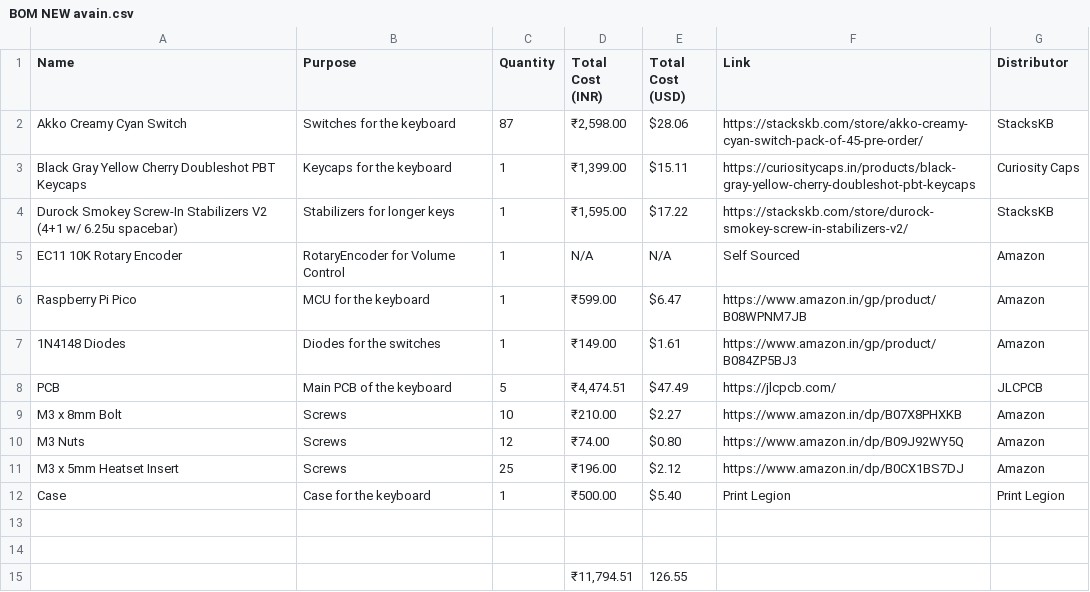
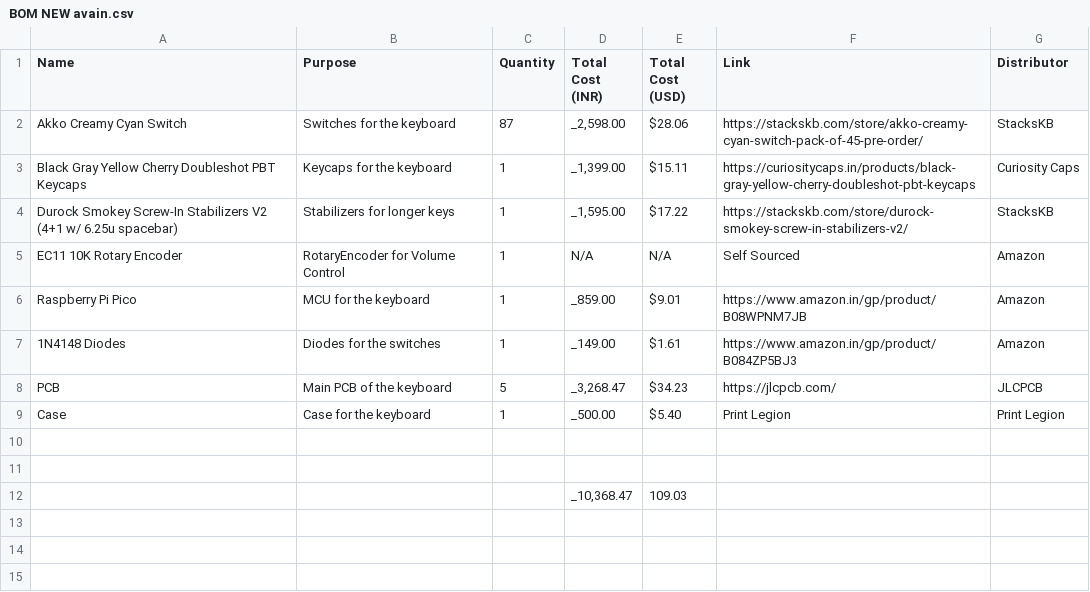
Before and after one commit to rudranshgoel1/avain, a CSV file: BOM NEW avain.csv, drawn as a sheet.

```diff
--- a/BOM NEW avain.csv
+++ b/BOM NEW avain.csv
@@ -1,15 +1,12 @@
 Name,Purpose,Quantity,Total Cost (INR),Total Cost (USD),Link,Distributor
-Akko Creamy Cyan Switch,Switches for the keyboard,87,"₹2,598.00",$28.06,https://stackskb.com/store/akko-creamy-cyan-switch-pack-of-45-pre-order/,StacksKB
-Black Gray Yellow Cherry Doubleshot PBT Keycaps,Keycaps for the keyboard,1,"₹1,399.00",$15.11,https://curiositycaps.in/products/black-gray-yellow-cherry-doubleshot-pbt-keycaps,Curiosity Caps
-Durock Smokey Screw-In Stabilizers V2 (4+1 w/ 6.25u spacebar),Stabilizers for longer keys,1,"₹1,595.00",$17.22,https://stackskb.com/store/durock-smokey-screw-in-stabilizers-v2/,StacksKB
+Akko Creamy Cyan Switch,Switches for the keyboard,87,"_2,598.00 ",$28.06,https://stackskb.com/store/akko-creamy-cyan-switch-pack-of-45-pre-order/,StacksKB
+Black Gray Yellow Cherry Doubleshot PBT Keycaps,Keycaps for the keyboard,1,"_1,399.00 ",$15.11,https://curiositycaps.in/products/black-gray-yellow-cherry-doubleshot-pbt-keycaps,Curiosity Caps
+Durock Smokey Screw-In Stabilizers V2 (4+1 w/ 6.25u spacebar),Stabilizers for longer keys,1,"_1,595.00 ",$17.22,https://stackskb.com/store/durock-smokey-screw-in-stabilizers-v2/,StacksKB
 EC11 10K Rotary Encoder,RotaryEncoder for Volume Control,1,N/A,N/A,Self Sourced,Amazon
-Raspberry Pi Pico,MCU for the keyboard,1,₹599.00,$6.47,https://www.amazon.in/gp/product/B08WPNM7JB,Amazon
-1N4148 Diodes,Diodes for the switches,1,₹149.00,$1.61,https://www.amazon.in/gp/product/B084ZP5BJ3,Amazon
-PCB,Main PCB of the keyboard,5,"₹4,474.51",$47.49,https://jlcpcb.com/,JLCPCB
-M3 x 8mm Bolt,Screws,10,₹210.00,$2.27,https://www.amazon.in/dp/B07X8PHXKB,Amazon
-M3 Nuts,Screws,12,₹74.00,$0.80,https://www.amazon.in/dp/B09J92WY5Q,Amazon
-M3 x 5mm Heatset Insert,Screws,25,₹196.00,$2.12,https://www.amazon.in/dp/B0CX1BS7DJ,Amazon
-Case,Case for the keyboard,1,₹500.00,$5.40,Print Legion,Print Legion
+Raspberry Pi Pico,MCU for the keyboard,1,_859.00 ,$9.01,https://www.amazon.in/gp/product/B08WPNM7JB,Amazon
+1N4148 Diodes,Diodes for the switches,1,_149.00 ,$1.61,https://www.amazon.in/gp/product/B084ZP5BJ3,Amazon
+PCB,Main PCB of the keyboard,5,"_3,268.47 ",$34.23,https://jlcpcb.com/,JLCPCB
+Case,Case for the keyboard,1,_500.00 ,$5.40,Print Legion,Print Legion
 ,,,,,,
 ,,,,,,
-,,,"₹11,794.51",126.55,,
+,,,"_10,368.47 ",109.03,,
```
Also changed, not shown: 10 other files.
